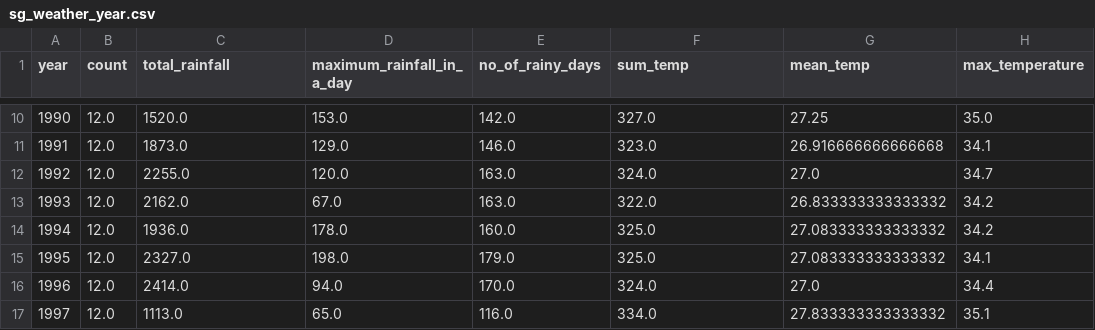
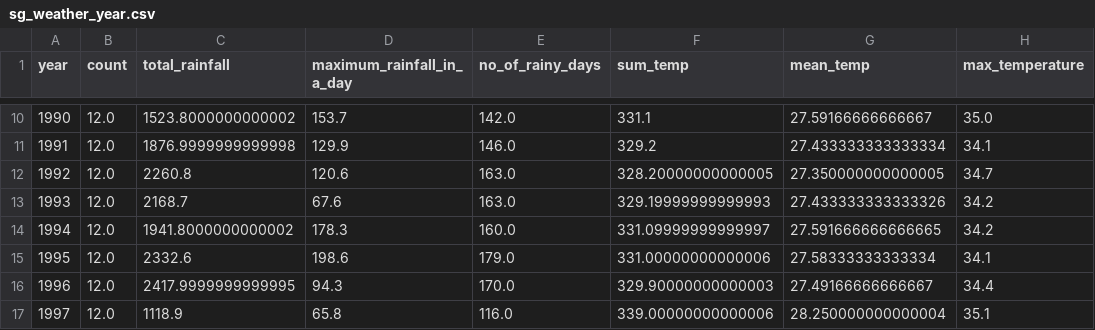
Before and after one commit to collins-ps/CAPP30239_FA22, a CSV file: final_project/sg_weather_year.csv, drawn as a sheet; only a part is shown, gaps mark what is left out; the diff covers the shown part only.

```diff
--- a/final_project/sg_weather_year.csv
+++ b/final_project/sg_weather_year.csv
@@ -10,8 +10,8 @@ year,count,total_rainfall,maximum_rainfall_in_a_day,no_of_rainy_days,sum_temp,me
-1990,12.0,1520.0,153.0,142.0,327.0,27.25,35.0
-1991,12.0,1873.0,129.0,146.0,323.0,26.916666666666668,34.1
-1992,12.0,2255.0,120.0,163.0,324.0,27.0,34.7
-1993,12.0,2162.0,67.0,163.0,322.0,26.833333333333332,34.2
-1994,12.0,1936.0,178.0,160.0,325.0,27.083333333333332,34.2
-1995,12.0,2327.0,198.0,179.0,325.0,27.083333333333332,34.1
-1996,12.0,2414.0,94.0,170.0,324.0,27.0,34.4
-1997,12.0,1113.0,65.0,116.0,334.0,27.833333333333332,35.1
+1990,12.0,1523.8000000000002,153.7,142.0,331.1,27.59166666666667,35.0
+1991,12.0,1876.9999999999998,129.9,146.0,329.2,27.433333333333334,34.1
+1992,12.0,2260.8,120.6,163.0,328.20000000000005,27.350000000000005,34.7
+1993,12.0,2168.7,67.6,163.0,329.19999999999993,27.433333333333326,34.2
+1994,12.0,1941.8000000000002,178.3,160.0,331.09999999999997,27.591666666666665,34.2
+1995,12.0,2332.6,198.6,179.0,331.00000000000006,27.58333333333334,34.1
+1996,12.0,2417.9999999999995,94.3,170.0,329.90000000000003,27.49166666666667,34.4
+1997,12.0,1118.9,65.8,116.0,339.00000000000006,28.250000000000004,35.1
```
Also changed, not shown: 128 edited cells elsewhere in this file, 13 other files.
